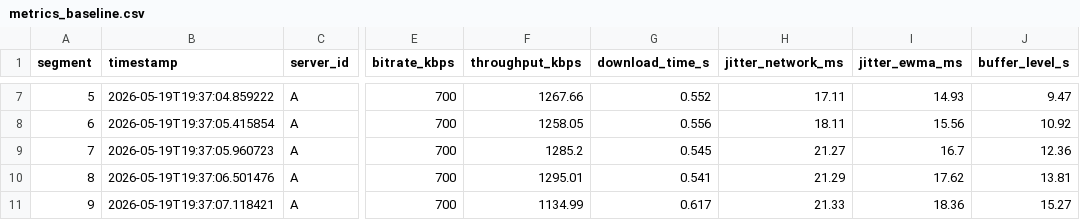
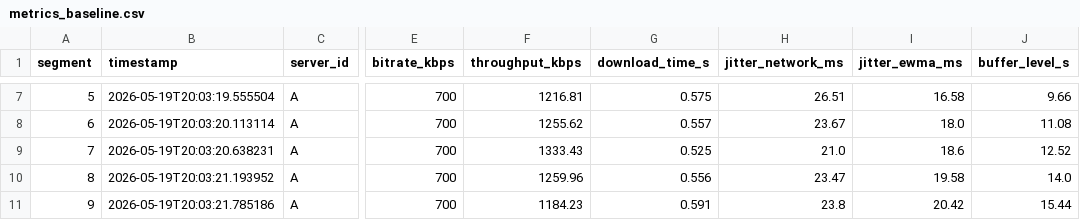
Before and after one commit to leopcortes/pf-tr2, a CSV file: metrics_baseline.csv, drawn as a sheet; only a part is shown, gaps mark what is left out; the diff covers the shown part only; the diff names each change by its address in the sheet, - before the commit and + after, or states it on an @@ line.

```diff
--- a/metrics_baseline.csv
+++ b/metrics_baseline.csv
-B7 (timestamp): 2026-05-19T19:37:04.859222
+B7 (timestamp): 2026-05-19T20:03:19.555504
-F7 (throughput_kbps): 1267.66
+F7 (throughput_kbps): 1216.81
-G7 (download_time_s): 0.552
+G7 (download_time_s): 0.575
-H7 (jitter_network_ms): 17.11
+H7 (jitter_network_ms): 26.51
-I7 (jitter_ewma_ms): 14.93
+I7 (jitter_ewma_ms): 16.58
-J7 (buffer_level_s): 9.47
+J7 (buffer_level_s): 9.66
-B8 (timestamp): 2026-05-19T19:37:05.415854
+B8 (timestamp): 2026-05-19T20:03:20.113114
-F8 (throughput_kbps): 1258.05
+F8 (throughput_kbps): 1255.62
-G8 (download_time_s): 0.556
+G8 (download_time_s): 0.557
-H8 (jitter_network_ms): 18.11
+H8 (jitter_network_ms): 23.67
-I8 (jitter_ewma_ms): 15.56
+I8 (jitter_ewma_ms): 18.0
-J8 (buffer_level_s): 10.92
+J8 (buffer_level_s): 11.08
-B9 (timestamp): 2026-05-19T19:37:05.960723
+B9 (timestamp): 2026-05-19T20:03:20.638231
-F9 (throughput_kbps): 1285.2
+F9 (throughput_kbps): 1333.43
-G9 (download_time_s): 0.545
+G9 (download_time_s): 0.525
-H9 (jitter_network_ms): 21.27
+H9 (jitter_network_ms): 21.0
-I9 (jitter_ewma_ms): 16.7
+I9 (jitter_ewma_ms): 18.6
-J9 (buffer_level_s): 12.36
+J9 (buffer_level_s): 12.52
-B10 (timestamp): 2026-05-19T19:37:06.501476
+B10 (timestamp): 2026-05-19T20:03:21.193952
-F10 (throughput_kbps): 1295.01
+F10 (throughput_kbps): 1259.96
-G10 (download_time_s): 0.541
+G10 (download_time_s): 0.556
-H10 (jitter_network_ms): 21.29
+H10 (jitter_network_ms): 23.47
-I10 (jitter_ewma_ms): 17.62
+I10 (jitter_ewma_ms): 19.58
-J10 (buffer_level_s): 13.81
+J10 (buffer_level_s): 14.0
-B11 (timestamp): 2026-05-19T19:37:07.118421
+B11 (timestamp): 2026-05-19T20:03:21.785186
-F11 (throughput_kbps): 1134.99
+F11 (throughput_kbps): 1184.23
-G11 (download_time_s): 0.617
+G11 (download_time_s): 0.591
-H11 (jitter_network_ms): 21.33
+H11 (jitter_network_ms): 23.8
-I11 (jitter_ewma_ms): 18.36
+I11 (jitter_ewma_ms): 20.42
-J11 (buffer_level_s): 15.27
+J11 (buffer_level_s): 15.44
```
Also changed, not shown: 28 edited cells elsewhere in this file, 1 other file.
